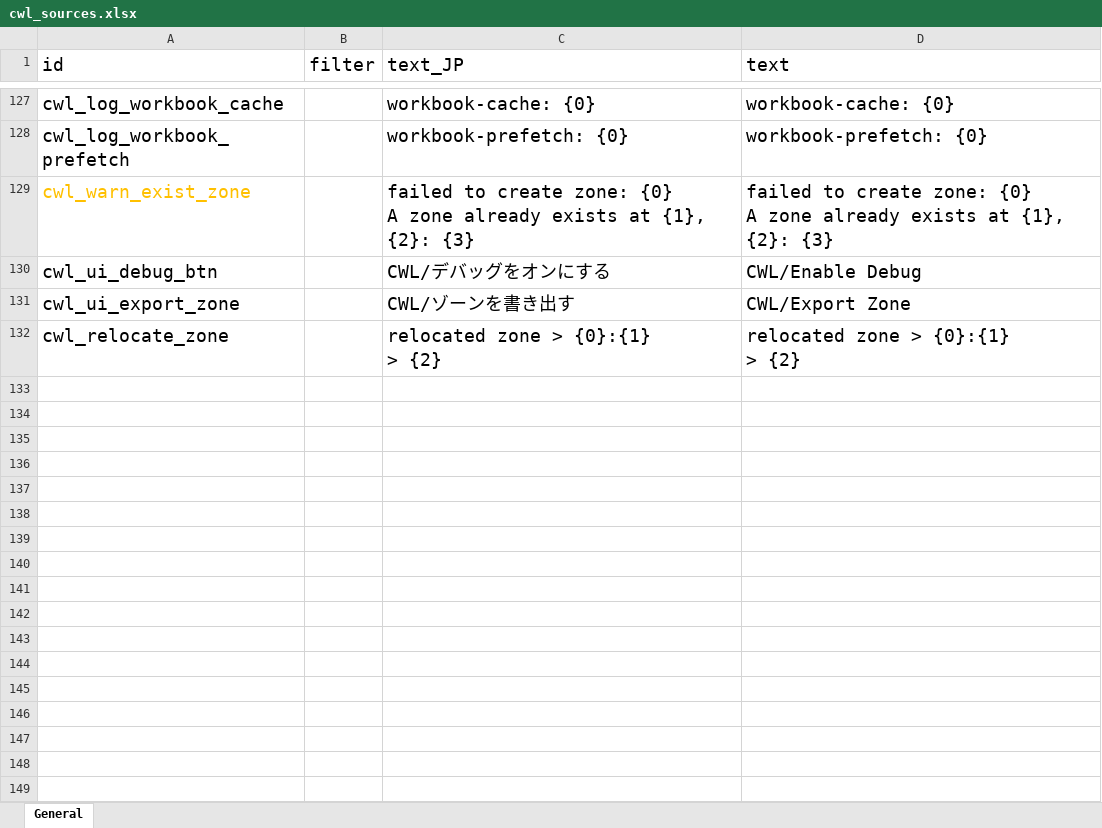
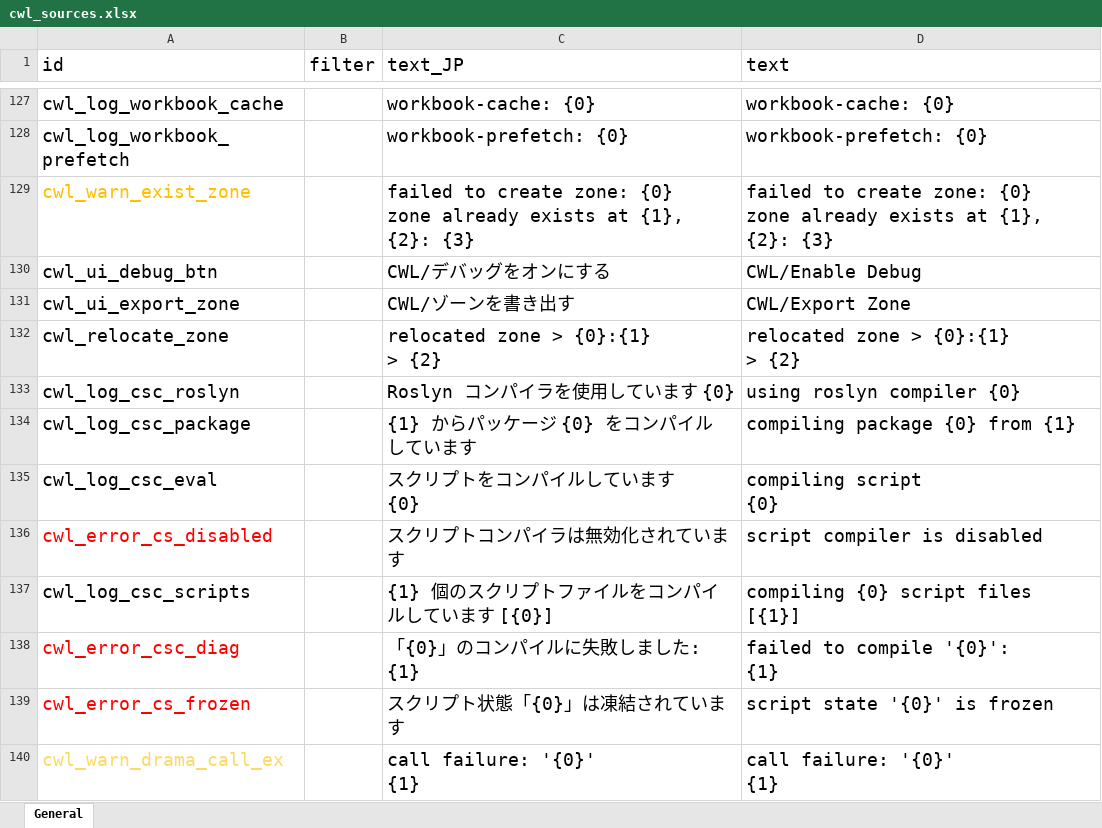
Before and after one commit to gottyduke/Elin.Plugins, an Excel workbook: CustomWhateverLoader/LangMod/EN/cwl_sources.xlsx, sheet General, drawn as a sheet; only a part is shown, gaps mark what is left out; values as stored, in another font and other column widths than the file's, no borders; ↵ is a line break in a cell; the diff names each change by its address in the sheet, - before the commit and + after, or states it on an @@ line.

```diff
--- a/CustomWhateverLoader/LangMod/EN/cwl_sources.xlsx (sheet General)
+++ b/CustomWhateverLoader/LangMod/EN/cwl_sources.xlsx (sheet General)
-C129 (text_JP): …zone: {0} ↵ A zone already…
+C129 (text_JP): …zone: {0} ↵ zone already…
-D129 (text): …zone: {0} ↵ A zone already…
+D129 (text): …zone: {0} ↵ zone already…
+row 133: cwl_log_csc_roslyn |  | Roslyn コンパイラを使用しています {0} | using roslyn compiler {0}
+row 134: cwl_log_csc_package |  | {1} からパッケージ {0} をコンパイルしています | compiling package {0} from {1}
+row 135: cwl_log_csc_eval |  | スクリプトをコンパイルしています ↵ {0} | compiling script ↵ {0}
+row 136: cwl_error_cs_disabled |  | スクリプトコンパイラは無効化されています | script compiler is disabled
+row 137: cwl_log_csc_scripts |  | {1} 個のスクリプトファイルをコンパイルしています [{0}] | compiling {0} script files [{1}]
+row 138: cwl_error_csc_diag |  | 「{0}」のコンパイルに失敗しました: ↵ {1} | failed to compile '{0}': ↵ {1}
+row 139: cwl_error_cs_frozen |  | スクリプト状態「{0}」は凍結されています | script state '{0}' is frozen
+row 140: cwl_warn_drama_call_ex |  | call failure: '{0}' ↵ {1} | call failure: '{0}' ↵ {1}
```
Also changed, not shown: CustomWhateverLoader/LangMod/CN/cwl_sources.xlsx, 7 other files.
